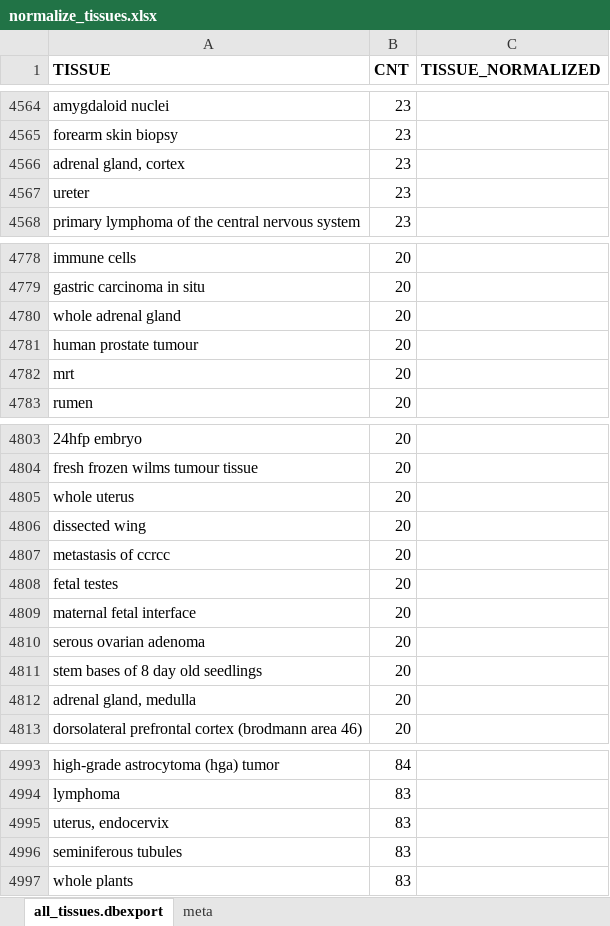
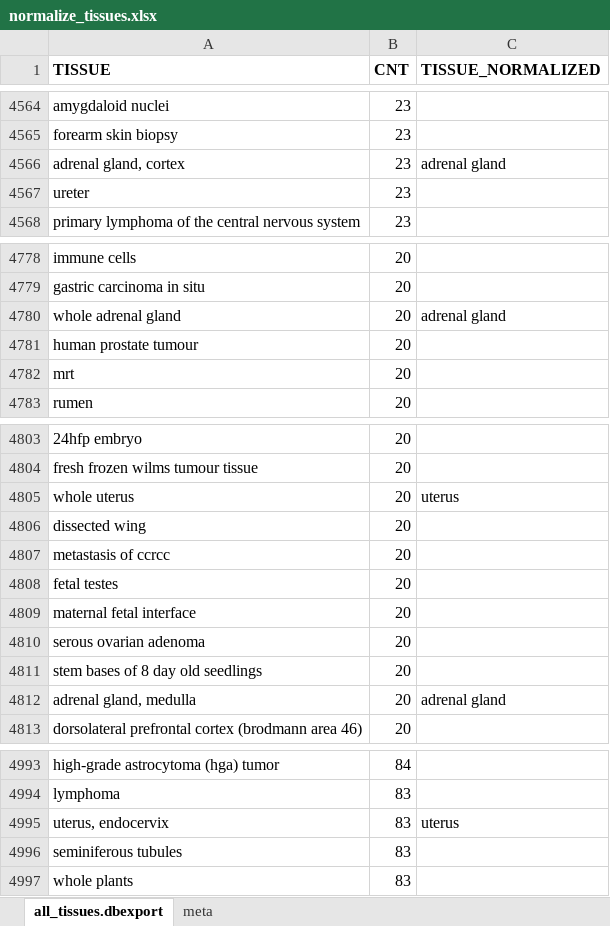
Before and after one commit to grst/BioQC_GEO_analysis, an Excel workbook: manual_annotation/normalize_tissues.xlsx, sheet all_tissues.dbexport, drawn as a sheet; only a part is shown, gaps mark what is left out; values as stored, in another font and other column widths than the file's, no borders; the diff covers the shown part only; the diff names each change by its address in the sheet, - before the commit and + after, or states it on an @@ line.

```diff
--- a/manual_annotation/normalize_tissues.xlsx (sheet all_tissues.dbexport)
+++ b/manual_annotation/normalize_tissues.xlsx (sheet all_tissues.dbexport)
-C4566 (TISSUE_NORMALIZED): (empty)
+C4566 (TISSUE_NORMALIZED): adrenal gland
-C4780 (TISSUE_NORMALIZED): (empty)
+C4780 (TISSUE_NORMALIZED): adrenal gland
-C4805 (TISSUE_NORMALIZED): (empty)
+C4805 (TISSUE_NORMALIZED): uterus
-C4812 (TISSUE_NORMALIZED): (empty)
+C4812 (TISSUE_NORMALIZED): adrenal gland
-C4995 (TISSUE_NORMALIZED): (empty)
+C4995 (TISSUE_NORMALIZED): uterus
```
Also changed, not shown: 7 edited cells elsewhere in this sheet, sheet meta, manual_annotation/signature_sets.xlsx, 4 other files.
